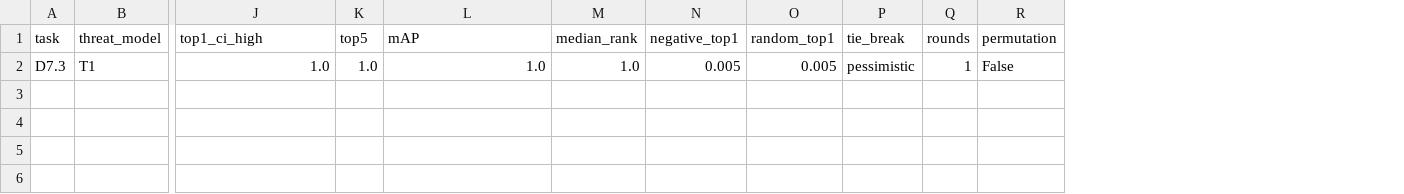
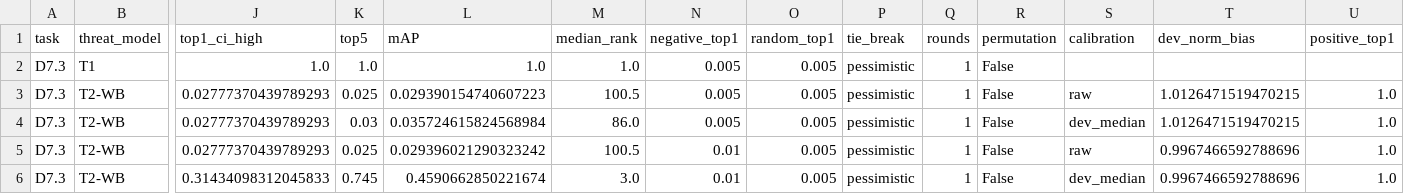
Before and after one commit to RecorderZero/x-ray_sec, a CSV file: paper_assets/tables/table_norm_leakage.csv, drawn as a sheet; only a part is shown, gaps mark what is left out; rows hold the shown columns only; the diff names each change by its address in the sheet, - before the commit and + after, or states it on an @@ line.

```diff
--- a/paper_assets/tables/table_norm_leakage.csv
+++ b/paper_assets/tables/table_norm_leakage.csv
+column S (calibration), empty
+column T (dev_norm_bias), empty
+column U (positive_top1), empty
+row 3: D7.3 | T2-WB | 0.02777370439789293 | 0.025 | 0.029390154740607223 | 100.5 | 0.005 | 0.005 | pessimistic | 1 | False | raw | 1.0126471519470215 | 1.0
+row 4: D7.3 | T2-WB | 0.02777370439789293 | 0.03 | 0.035724615824568984 | 86.0 | 0.005 | 0.005 | pessimistic | 1 | False | dev_median | 1.0126471519470215 | 1.0
+row 5: D7.3 | T2-WB | 0.02777370439789293 | 0.025 | 0.029396021290323242 | 100.5 | 0.01 | 0.005 | pessimistic | 1 | False | raw | 0.9967466592788696 | 1.0
+row 6: D7.3 | T2-WB | 0.31434098312045833 | 0.745 | 0.4590662850221674 | 3.0 | 0.01 | 0.005 | pessimistic | 1 | False | dev_median | 0.9967466592788696 | 1.0
```
Also changed, not shown: paper_assets/tables/table_attack_original.csv, 8 other files.
